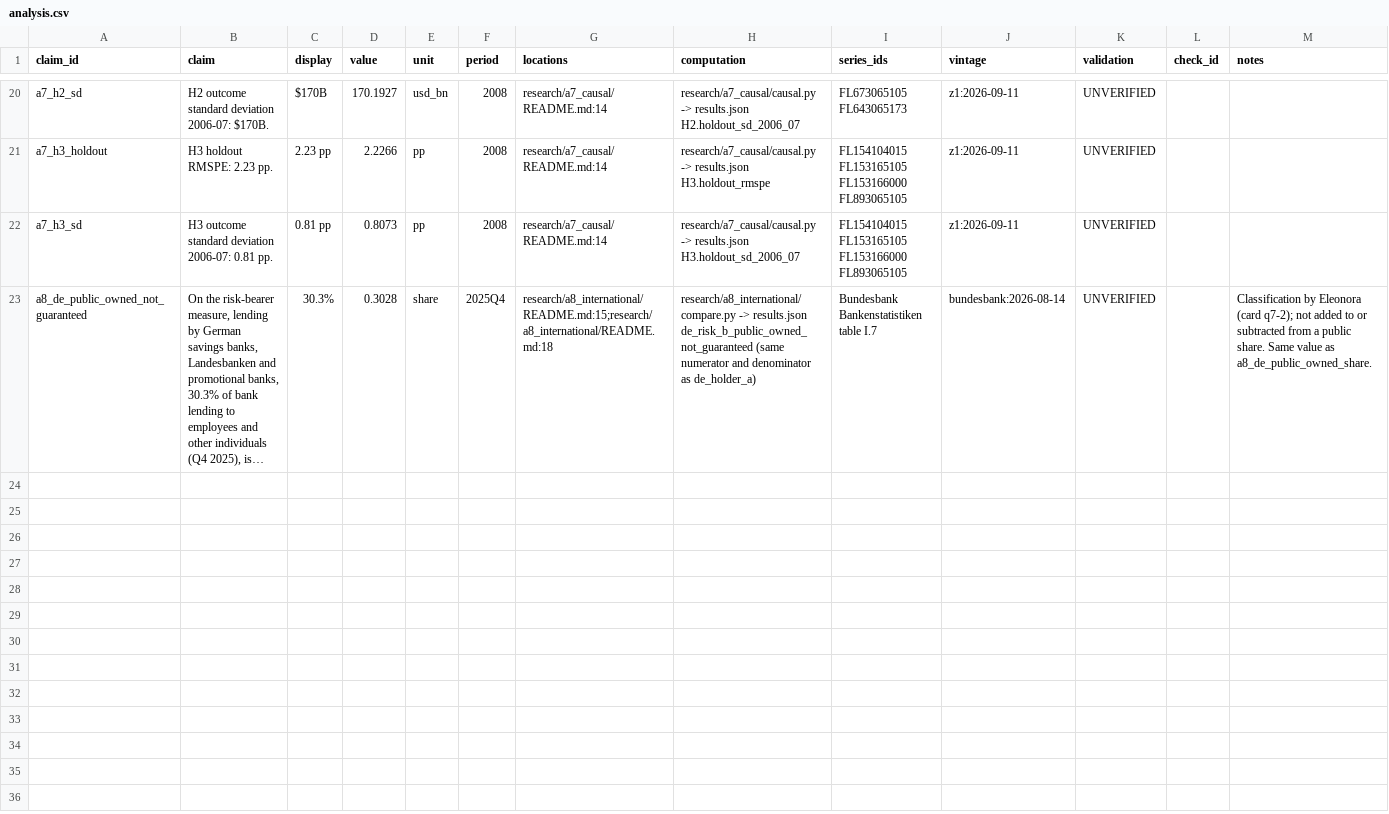
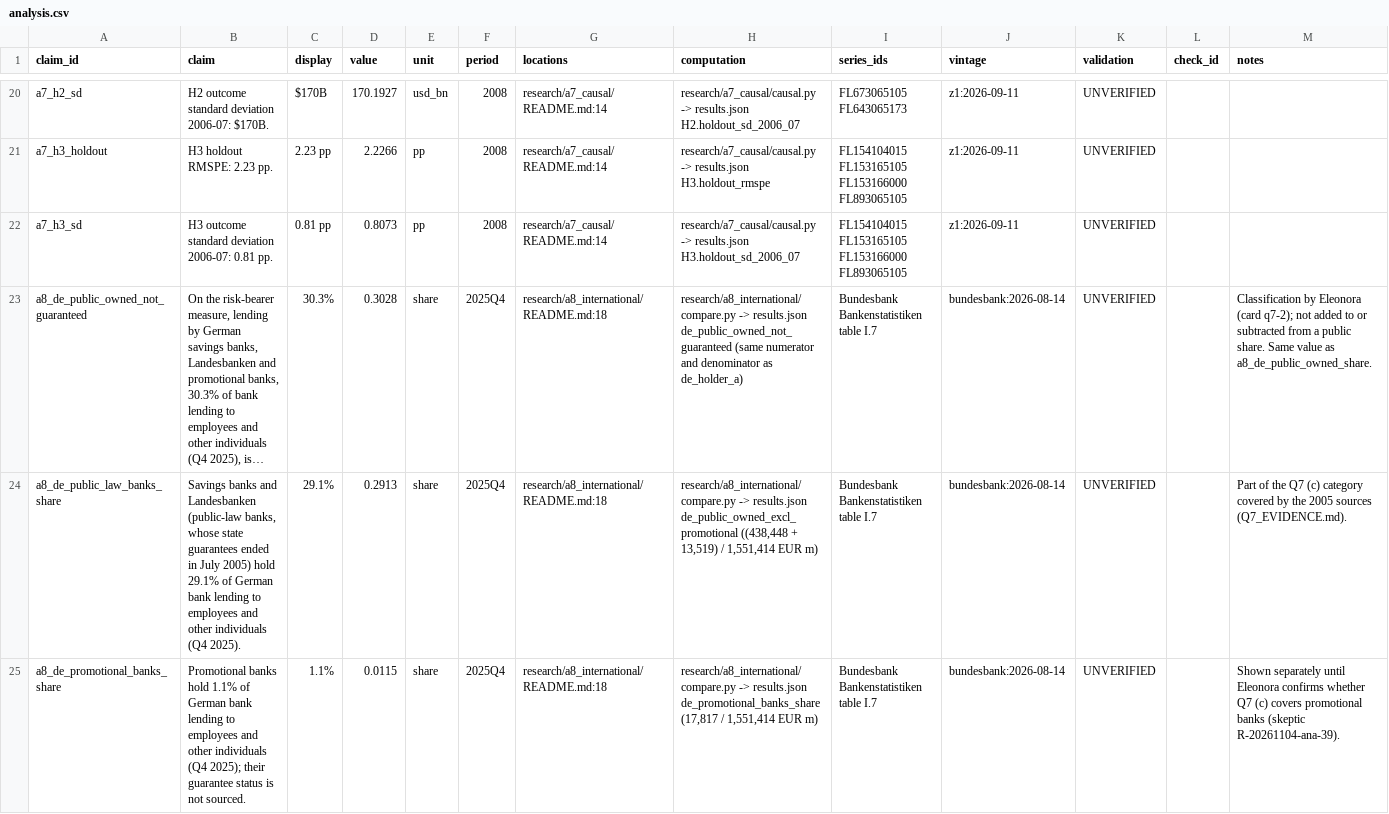
Before and after one commit to eleonorabjornberg/household-debt-risk, a CSV file: claims/tracks/analysis.csv, drawn as a sheet; only a part is shown, gaps mark what is left out; long unchanged cells end in …; the diff names each change by its address in the sheet, - before the commit and + after, or states it on an @@ line.

```diff
--- a/claims/tracks/analysis.csv
+++ b/claims/tracks/analysis.csv
-G23 (locations): research/a8_international/README.md:15;research/a8_international/README.md:18
+G23 (locations): research/a8_international/README.md:18
-H23 (computation): …-> results.json de_risk_b_public_owned_not_guaranteed (same numerator…
+H23 (computation): …-> results.json de_public_owned_not_guaranteed (same numerator…
+row 24: a8_de_public_law_banks_share | Savings banks and Landesbanken (public-law banks, whose state guarantees ended in July 2005) hold 29.1% of German bank lending to employees and other individuals (Q4 2025). | 29.1% | 0.2913 | share | 2025Q4 | research/a8_international/README.md:18 | research/a8_international/compare.py -> results.json de_public_owned_excl_promotional ((438,448 + 13,519) / 1,551,414 EUR m) | Bundesbank Bankenstatistiken table I.7 | bundesbank:2026-08-14 | UNVERIFIED |  | Part of the Q7 (c) category covered by the 2005 sources (Q7_EVIDENCE.md).
+row 25: a8_de_promotional_banks_share | Promotional banks hold 1.1% of German bank lending to employees and other individuals (Q4 2025); their guarantee status is not sourced. | 1.1% | 0.0115 | share | 2025Q4 | research/a8_international/README.md:18 | research/a8_international/compare.py -> results.json de_promotional_banks_share (17,817 / 1,551,414 EUR m) | Bundesbank Bankenstatistiken table I.7 | bundesbank:2026-08-14 | UNVERIFIED |  | Shown separately until Eleonora confirms whether Q7 (c) covers promotional banks (skeptic R-20261104-ana-39).
```
Also changed, not shown: research/a8_international/comparison.csv, 9 other files.
